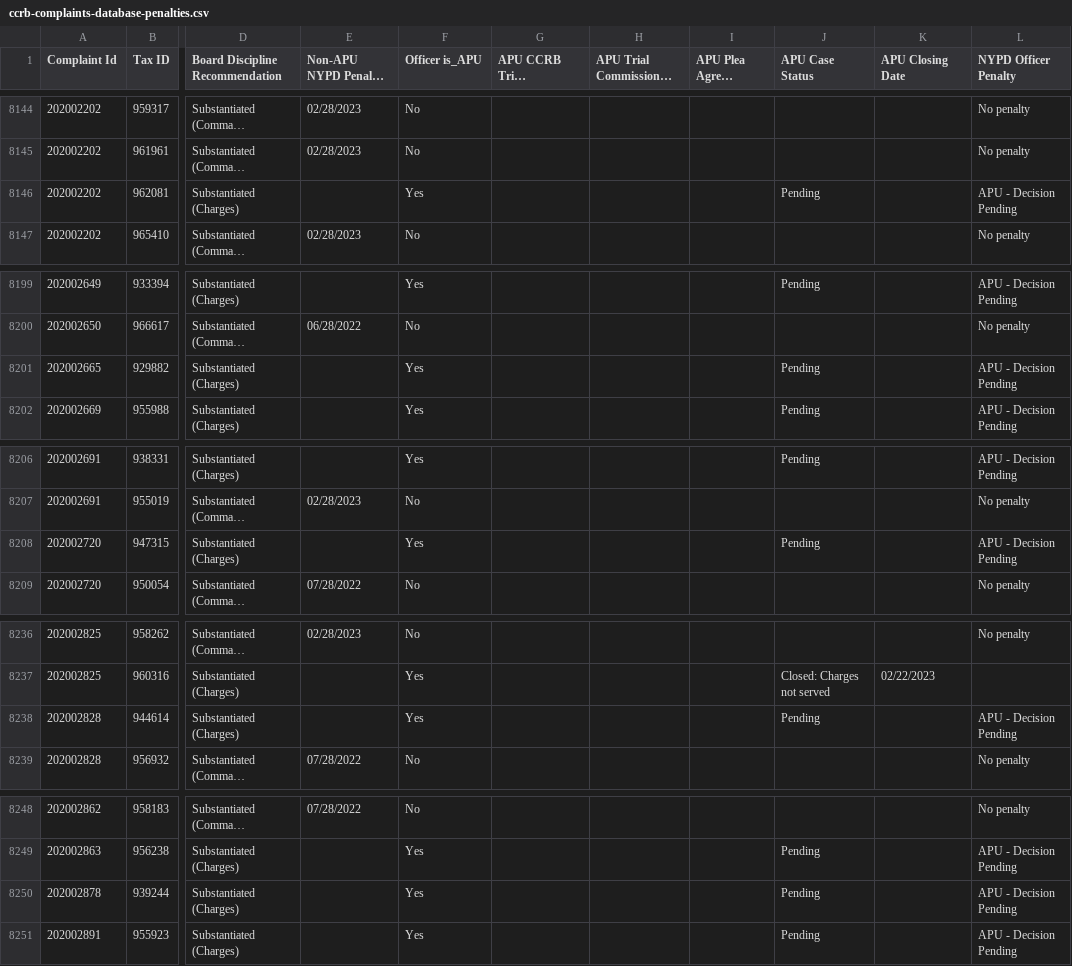
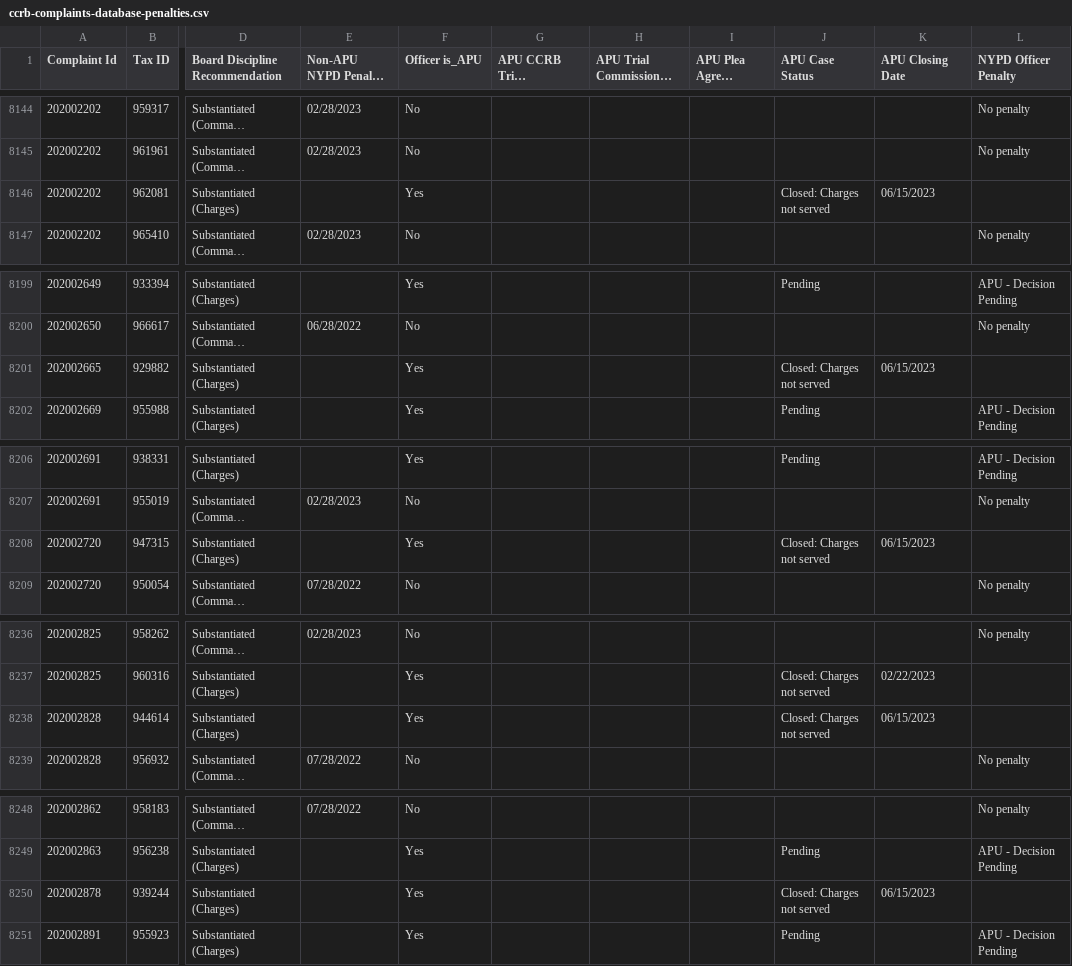
Before and after one commit to ryanwatkins/ccrb-complaints-database, a CSV file: ccrb-complaints-database-penalties.csv, drawn as a sheet; only a part is shown, gaps mark what is left out; long unchanged cells end in …; the diff covers the shown part only; the diff names each change by its address in the sheet, - before the commit and + after, or states it on an @@ line.

```diff
--- a/ccrb-complaints-database-penalties.csv
+++ b/ccrb-complaints-database-penalties.csv
-J8146 (APU Case Status): Pending
+J8146 (APU Case Status): Closed: Charges not served
-K8146 (APU Closing Date): (empty)
+K8146 (APU Closing Date): 06/15/2023
-L8146 (NYPD Officer Penalty): APU - Decision Pending
+L8146 (NYPD Officer Penalty): (empty)
-J8201 (APU Case Status): Pending
+J8201 (APU Case Status): Closed: Charges not served
-K8201 (APU Closing Date): (empty)
+K8201 (APU Closing Date): 06/15/2023
-L8201 (NYPD Officer Penalty): APU - Decision Pending
+L8201 (NYPD Officer Penalty): (empty)
-J8208 (APU Case Status): Pending
+J8208 (APU Case Status): Closed: Charges not served
-K8208 (APU Closing Date): (empty)
+K8208 (APU Closing Date): 06/15/2023
-L8208 (NYPD Officer Penalty): APU - Decision Pending
+L8208 (NYPD Officer Penalty): (empty)
-J8238 (APU Case Status): Pending
+J8238 (APU Case Status): Closed: Charges not served
-K8238 (APU Closing Date): (empty)
+K8238 (APU Closing Date): 06/15/2023
-L8238 (NYPD Officer Penalty): APU - Decision Pending
+L8238 (NYPD Officer Penalty): (empty)
-J8250 (APU Case Status): Pending
+J8250 (APU Case Status): Closed: Charges not served
-K8250 (APU Closing Date): (empty)
+K8250 (APU Closing Date): 06/15/2023
-L8250 (NYPD Officer Penalty): APU - Decision Pending
+L8250 (NYPD Officer Penalty): (empty)
```
Also changed, not shown: 11 edited cells elsewhere in this file.
